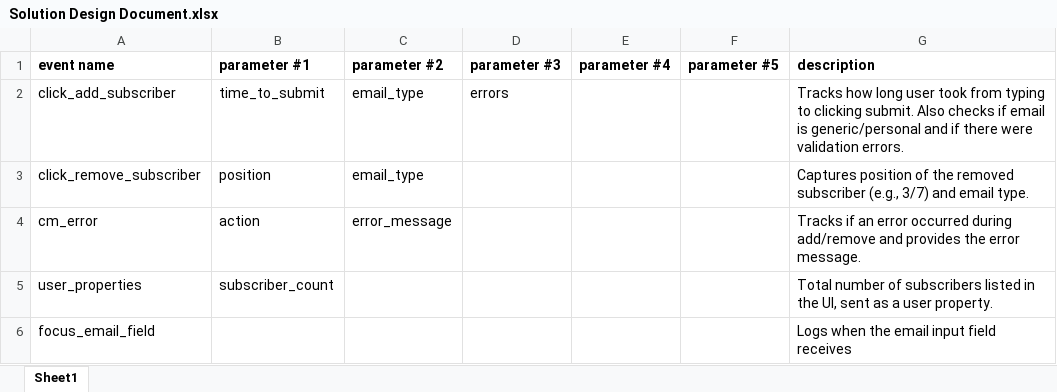
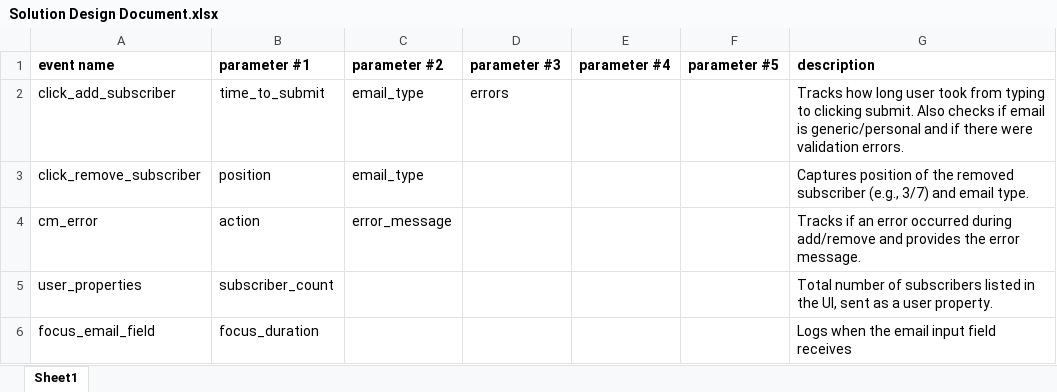
Before and after one commit to Olorin4/campaing-monitor-app, an Excel workbook: Solution Design Document.xlsx, sheet Sheet1, drawn as a sheet; values as stored, in another font and other column widths than the file's, no borders; the diff names each change by its address in the sheet, - before the commit and + after, or states it on an @@ line.

```diff
--- a/Solution Design Document.xlsx (sheet Sheet1)
+++ b/Solution Design Document.xlsx (sheet Sheet1)
-B6 (parameter #1): (empty)
+B6 (parameter #1): focus_duration
```
Also changed, not shown: 3 other files.
